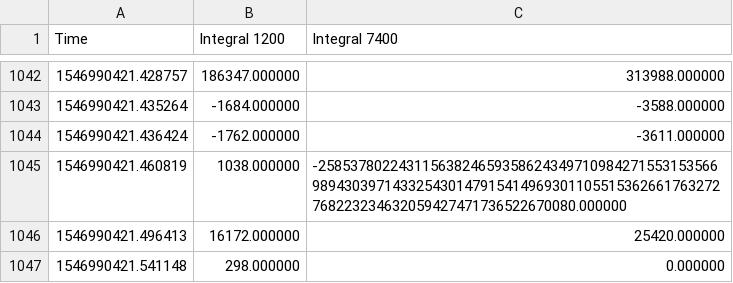
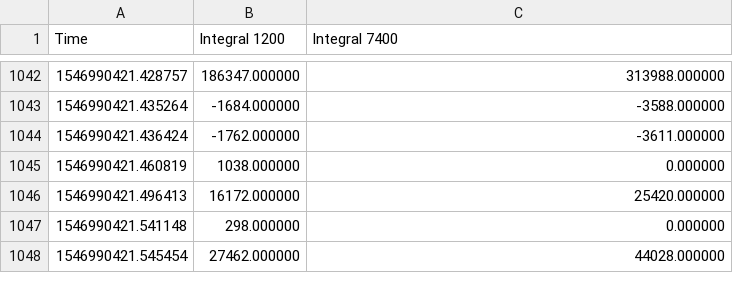
Before and after one commit to lukepolson/School, a CSV file: Phys 499/datafiles/jan_1_2019/data2.csv, drawn as a sheet; only a part is shown, gaps mark what is left out; the shorter side is filled out with more unchanged rows.

```diff
--- a/Phys 499/datafiles/jan_1_2019/data2.csv
+++ b/Phys 499/datafiles/jan_1_2019/data2.csv
@@ -1044,3 +1044,3 @@ Time,Integral 1200,Integral 7400
 1546990421.436424,-1762.000000,-3611.000000
-1546990421.460819,1038.000000,-25853780224311563824659358624349710984271553153566989430397143325430147915414969301105515362661763272768223234632059427471736522670080.000000
+1546990421.460819,1038.000000,0.000000
 1546990421.496413,16172.000000,25420.000000
```
Also changed, not shown: Phys 499/datafiles/jan_1_2019/data3.csv, Phys 499/datafiles/jan_1_2019/data5.csv, 9 other files.
